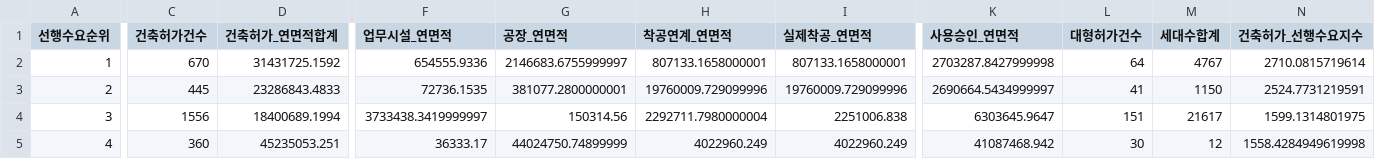
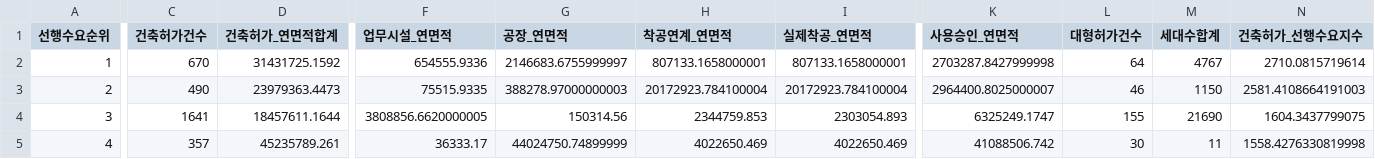
Before and after one commit to Ronaldooh123/steel-demand-report, a CSV file: data/cache/archhub_basis_region_summary_latest.csv, drawn as a sheet; only a part is shown, gaps mark what is left out; the diff covers the shown part only; the diff names each change by its address in the sheet, - before the commit and + after, or states it on an @@ line.

```diff
--- a/data/cache/archhub_basis_region_summary_latest.csv
+++ b/data/cache/archhub_basis_region_summary_latest.csv
-C3 (건축허가건수): 445
+C3 (건축허가건수): 490
-D3 (건축허가_연면적합계): 23286843.4833
+D3 (건축허가_연면적합계): 23979363.4473
-F3 (업무시설_연면적): 72736.1535
+F3 (업무시설_연면적): 75515.9335
-G3 (공장_연면적): 381077.2800000001
+G3 (공장_연면적): 388278.97000000003
-H3 (착공연계_연면적): 19760009.729099996
+H3 (착공연계_연면적): 20172923.784100004
-I3 (실제착공_연면적): 19760009.729099996
+I3 (실제착공_연면적): 20172923.784100004
-K3 (사용승인_연면적): 2690664.5434999997
+K3 (사용승인_연면적): 2964400.8025000007
-L3 (대형허가건수): 41
+L3 (대형허가건수): 46
-N3 (건축허가_선행수요지수): 2524.7731219591
+N3 (건축허가_선행수요지수): 2581.4108664191003
-C4 (건축허가건수): 1556
+C4 (건축허가건수): 1641
-D4 (건축허가_연면적합계): 18400689.1994
+D4 (건축허가_연면적합계): 18457611.1644
-F4 (업무시설_연면적): 3733438.3419999997
+F4 (업무시설_연면적): 3808856.6620000005
-H4 (착공연계_연면적): 2292711.7980000004
+H4 (착공연계_연면적): 2344759.853
-I4 (실제착공_연면적): 2251006.838
+I4 (실제착공_연면적): 2303054.893
-K4 (사용승인_연면적): 6303645.9647
+K4 (사용승인_연면적): 6325249.1747
-L4 (대형허가건수): 151
+L4 (대형허가건수): 155
-M4 (세대수합계): 21617
+M4 (세대수합계): 21690
-N4 (건축허가_선행수요지수): 1599.1314801975
+N4 (건축허가_선행수요지수): 1604.3437799075
-C5 (건축허가건수): 360
+C5 (건축허가건수): 357
-D5 (건축허가_연면적합계): 45235053.251
+D5 (건축허가_연면적합계): 45235789.261
-H5 (착공연계_연면적): 4022960.249
+H5 (착공연계_연면적): 4022650.469
-I5 (실제착공_연면적): 4022960.249
+I5 (실제착공_연면적): 4022650.469
-K5 (사용승인_연면적): 41087468.942
+K5 (사용승인_연면적): 41088506.742
-M5 (세대수합계): 12
+M5 (세대수합계): 11
-N5 (건축허가_선행수요지수): 1558.4284949619998
+N5 (건축허가_선행수요지수): 1558.4276330819998
```
Also changed, not shown: 109 edited cells elsewhere in this file, 2 other files.
